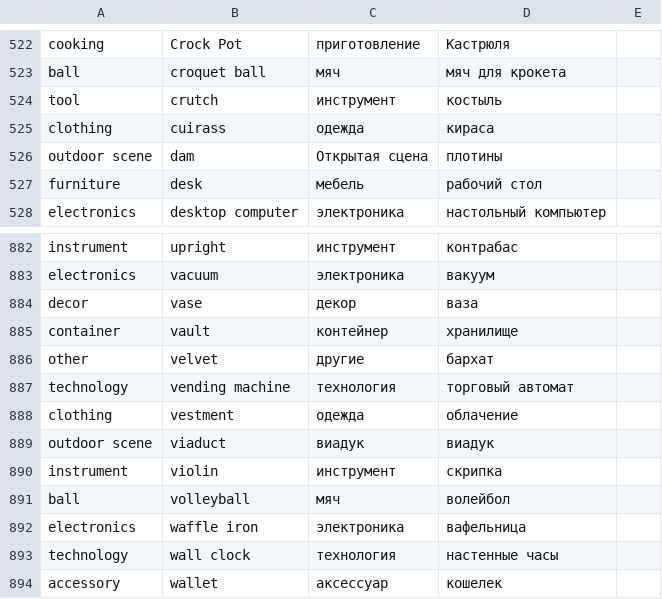
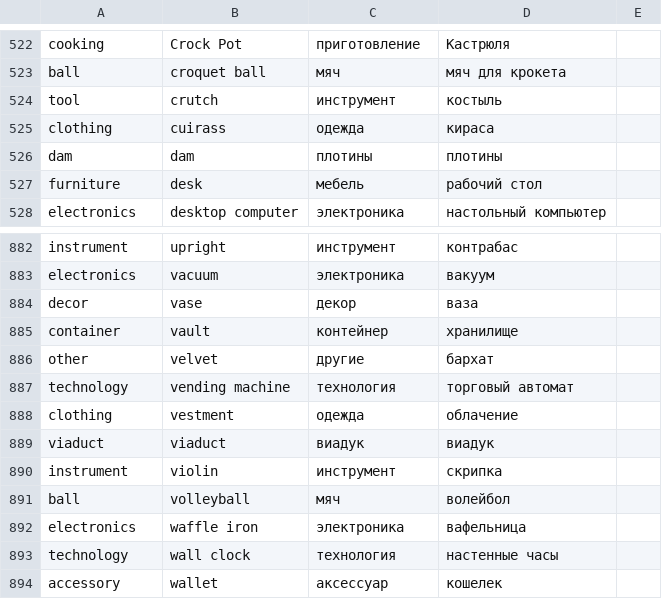
Before and after one commit to go-park-mail-ru/2020_1_Color_noise, a CSV file: cmd/image/data.csv, drawn as a sheet; only a part is shown, gaps mark what is left out.

```diff
--- a/cmd/image/data.csv
+++ b/cmd/image/data.csv
@@ -525,3 +525,3 @@ tool;crutch;инструмент;костыль
 clothing;cuirass;одежда;кираса
-outdoor scene;dam;Открытая сцена;плотины
+dam;dam;плотины;плотины
 furniture;desk;мебель;рабочий стол
@@ -888,3 +888,3 @@ technology;vending machine;технология;торговый автомат
 clothing;vestment;одежда;облачение
-outdoor scene;viaduct;виадук;виадук
+viaduct;viaduct;виадук;виадук
 instrument;violin;инструмент;скрипка
```
Also changed, not shown: 1 other file.
